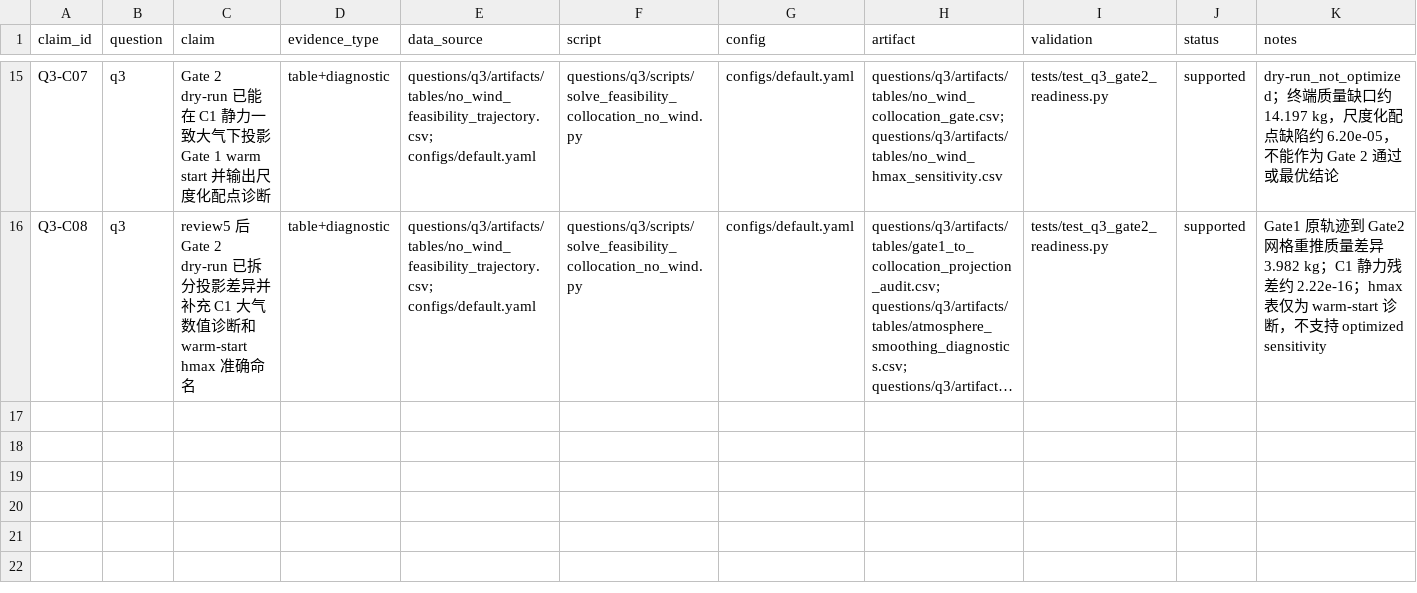
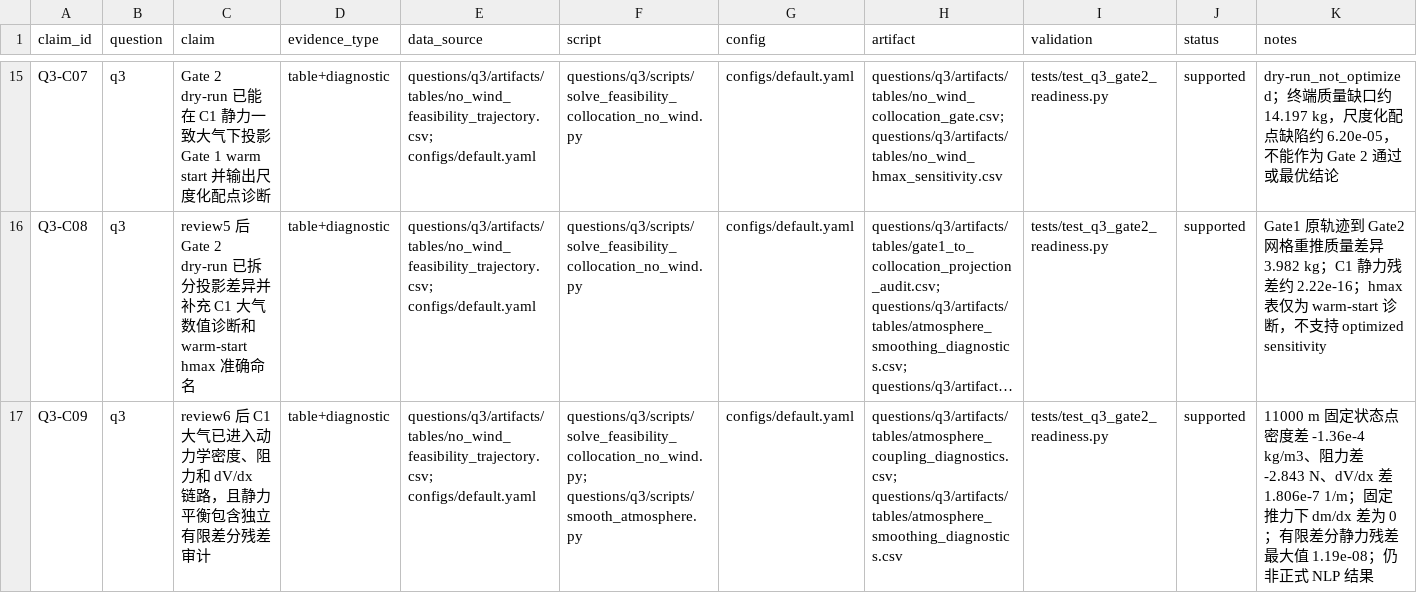
Before and after one commit to feiniao87968492/-1, a CSV file: docs/evidence_chain.csv, drawn as a sheet; only a part is shown, gaps mark what is left out; long unchanged cells end in …; the diff names each change by its address in the sheet, - before the commit and + after, or states it on an @@ line.

Commit message:
feat(q3): add review6 atmosphere coupling checks

```diff
--- a/docs/evidence_chain.csv
+++ b/docs/evidence_chain.csv
+row 17: Q3-C09 | q3 | review6 后 C1 大气已进入动力学密度、阻力和 dV/dx 链路，且静力平衡包含独立有限差分残差审计 | table+diagnostic | questions/q3/artifacts/tables/no_wind_feasibility_trajectory.csv; configs/default.yaml | questions/q3/scripts/solve_feasibility_collocation_no_wind.py; questions/q3/scripts/smooth_atmosphere.py | configs/default.yaml | questions/q3/artifacts/tables/atmosphere_coupling_diagnostics.csv; questions/q3/artifacts/tables/atmosphere_smoothing_diagnostics.csv | tests/test_q3_gate2_readiness.py | supported | 11000 m 固定状态点密度差 -1.36e-4 kg/m3、阻力差 -2.843 N、dV/dx 差 1.806e-7 1/m；固定推力下 dm/dx 差为 0；有限差分静力残差最大值 1.19e-08；仍非正式 NLP 结果
```
Also changed, not shown: docs/figure_table_registry.csv, questions/q3/artifacts/tables/atmosphere_smoothing_diagnostics.csv, 17 other files.
